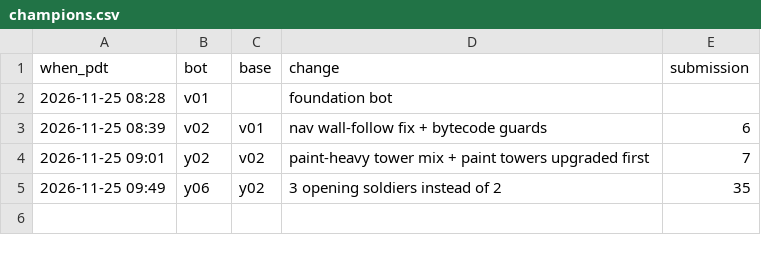
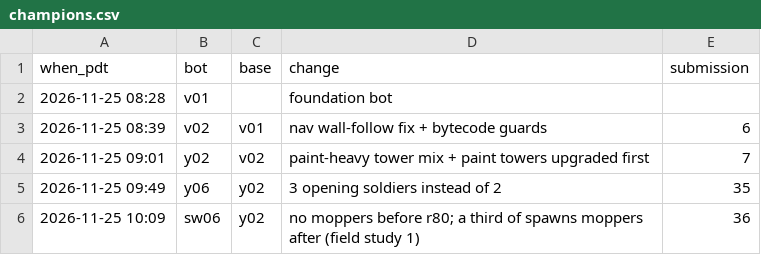
Before and after one commit to terryvanbelle/battlecode25b-vibe, a CSV file: research/tourney/champions.csv, drawn as a sheet.

```diff
--- a/research/tourney/champions.csv
+++ b/research/tourney/champions.csv
@@ -5 +5,2 @@ when_pdt,bot,base,change,submission
 2026-11-25 09:49,y06,y02,3 opening soldiers instead of 2,35
+2026-11-25 10:09,sw06,y02,no moppers before r80; a third of spawns moppers after (field study 1),36
```
Also changed, not shown: 36 other files.
